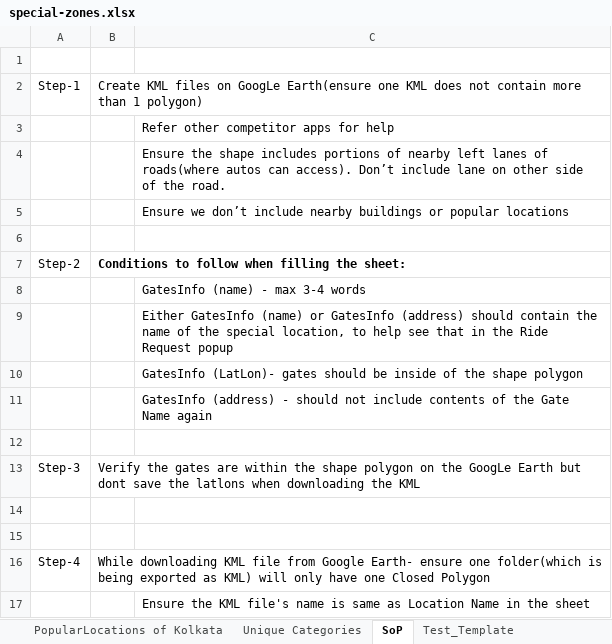
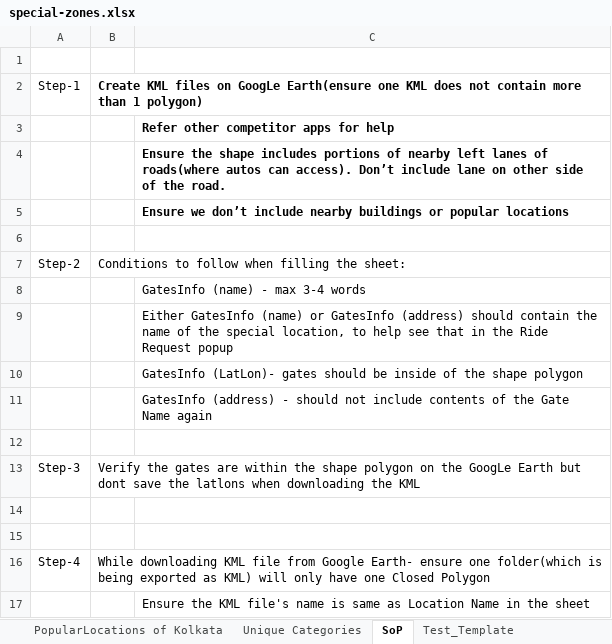
Before and after one commit to khuzema786/GeoJSON-To-PostGISGeometry, an Excel workbook: src/assets/special-zones.xlsx, sheet SoP, drawn as a sheet; values as stored, in another font and other column widths than the file's, no borders; charts and pictures not drawn; the diff names each change by its address in the sheet, - before the commit and + after, or states it on an @@ line.

```diff
--- a/src/assets/special-zones.xlsx (sheet SoP)
+++ b/src/assets/special-zones.xlsx (sheet SoP)
-B2 bold: off
+B2 bold: on
-C3:C5 bold: off
+C3:C5 bold: on
-B7 bold: on
+B7 bold: off
```
Also changed, not shown: sheet PopularLocations of Kolkata, sheet Unique Categories, other sheet tabs, charts or pictures, 32 other files.
